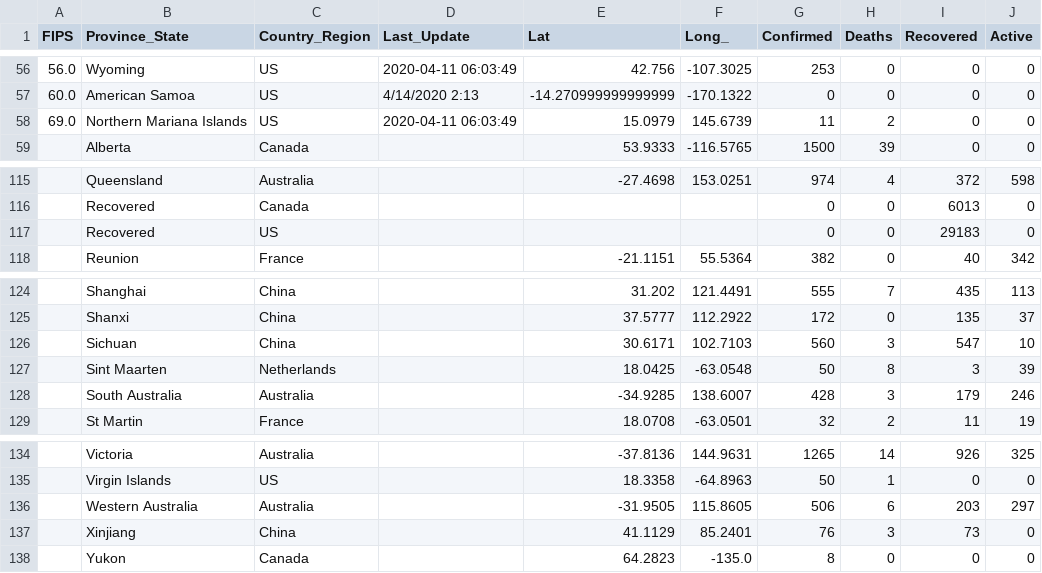
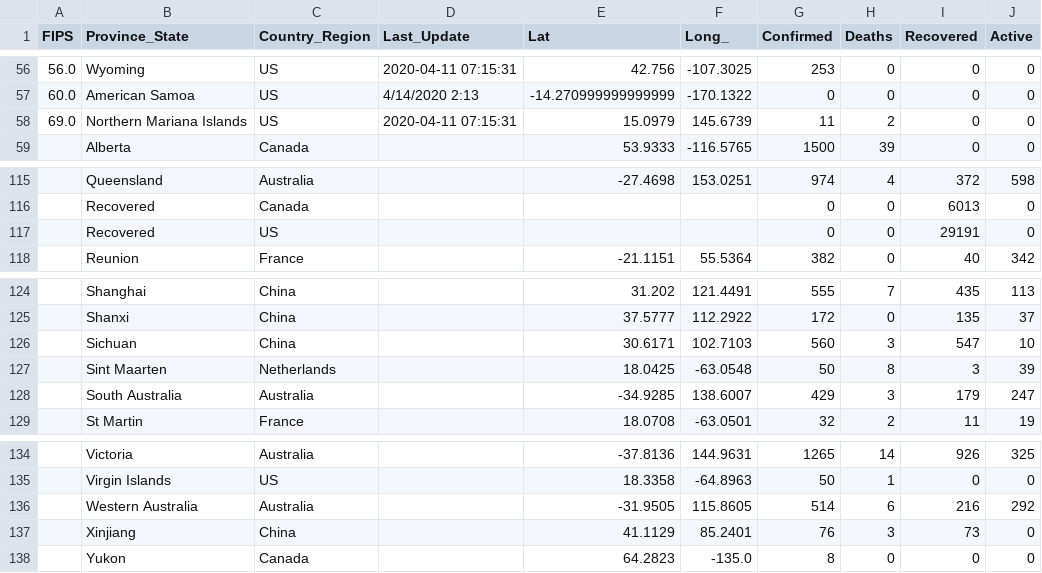
Before and after one commit to pablisco/virustrend, a CSV file: cache/cases_state.csv, drawn as a sheet; only a part is shown, gaps mark what is left out; the diff covers the shown part only.

```diff
--- a/cache/cases_state.csv
+++ b/cache/cases_state.csv
@@ -56,4 +56,4 @@ FIPS,Province_State,Country_Region,Last_Update,Lat,Long_,Confirmed,Deaths,Recove
-56.0,Wyoming,US,2020-04-11 06:03:49,42.756,-107.3025,253,0,0,0
+56.0,Wyoming,US,2020-04-11 07:15:31,42.756,-107.3025,253,0,0,0
 60.0,American Samoa,US,4/14/2020 2:13,-14.270999999999999,-170.1322,0,0,0,0
-69.0,Northern Mariana Islands,US,2020-04-11 06:03:49,15.0979,145.6739,11,2,0,0
+69.0,Northern Mariana Islands,US,2020-04-11 07:15:31,15.0979,145.6739,11,2,0,0
 ,Alberta,Canada,,53.9333,-116.5765,1500,39,0,0
@@ -116,3 +116,3 @@ FIPS,Province_State,Country_Region,Last_Update,Lat,Long_,Confirmed,Deaths,Recove
 ,Recovered,Canada,,,,0,0,6013,0
-,Recovered,US,,,,0,0,29183,0
+,Recovered,US,,,,0,0,29191,0
 ,Reunion,France,,-21.1151,55.5364,382,0,40,342
@@ -127,3 +127,3 @@ FIPS,Province_State,Country_Region,Last_Update,Lat,Long_,Confirmed,Deaths,Recove
 ,Sint Maarten,Netherlands,,18.0425,-63.0548,50,8,3,39
-,South Australia,Australia,,-34.9285,138.6007,428,3,179,246
+,South Australia,Australia,,-34.9285,138.6007,429,3,179,247
 ,St Martin,France,,18.0708,-63.0501,32,2,11,19
@@ -135,3 +135,3 @@ FIPS,Province_State,Country_Region,Last_Update,Lat,Long_,Confirmed,Deaths,Recove
 ,Virgin Islands,US,,18.3358,-64.8963,50,1,0,0
-,Western Australia,Australia,,-31.9505,115.8605,506,6,203,297
+,Western Australia,Australia,,-31.9505,115.8605,514,6,216,292
 ,Xinjiang,China,,41.1129,85.2401,76,3,73,0
```
Also changed, not shown: 55 edited cells elsewhere in this file, cache/cases.csv, cache/cases_country.csv, 24 other files.
